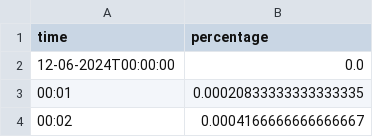
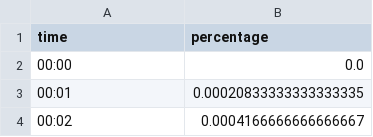
Before and after one commit to panvelinfinita/csv, a CSV file: percentages_15min.csv, drawn as a sheet; only a part is shown.

Commit message:
percentages_15min.csv

```diff
--- a/percentages_15min.csv
+++ b/percentages_15min.csv
@@ -1,3 +1,3 @@
 time,percentage
-12-06-2024T00:00:00,0.0
+00:00,0.0
 00:01,0.00020833333333333335
```
